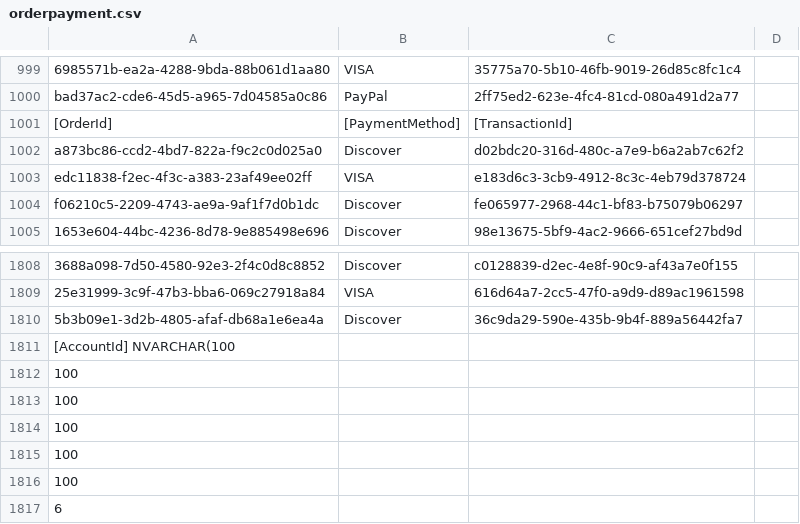
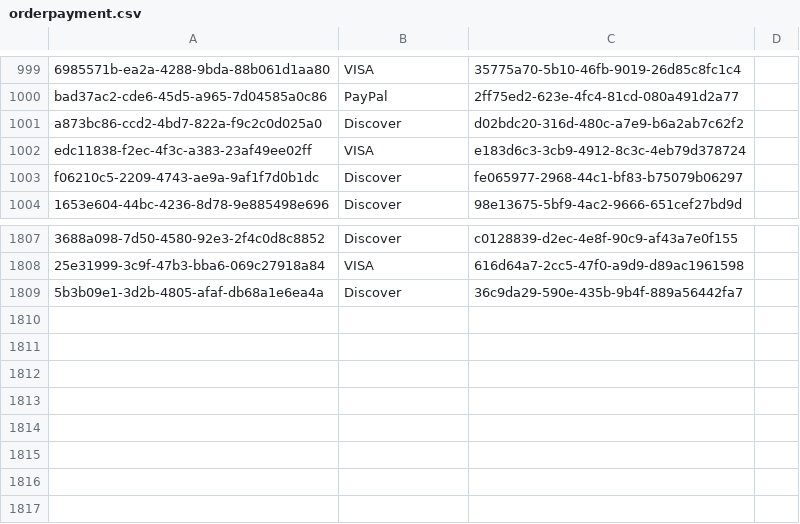
Before and after one commit to microsoft/agentic-applications-for-unified-data-foundation-solution-accelerator, a CSV file: data/retail/tables/orderpayment.csv, drawn as a sheet; only a part is shown, gaps mark what is left out; the diff names each change by its address in the sheet, - before the commit and + after, or states it on an @@ line.

```diff
--- a/data/retail/tables/orderpayment.csv
+++ b/data/retail/tables/orderpayment.csv
-row 1001: [OrderId] | [PaymentMethod] | [TransactionId]
-row 1811: [AccountId] NVARCHAR(100
-row 1812: 100
-row 1813: 100
-row 1814: 100
-row 1815: 100
-row 1816: 100
-row 1817: 6
```
Also changed, not shown: data/retail/tables/customer.csv, data/retail/tables/customertradename.csv, 10 other files.
